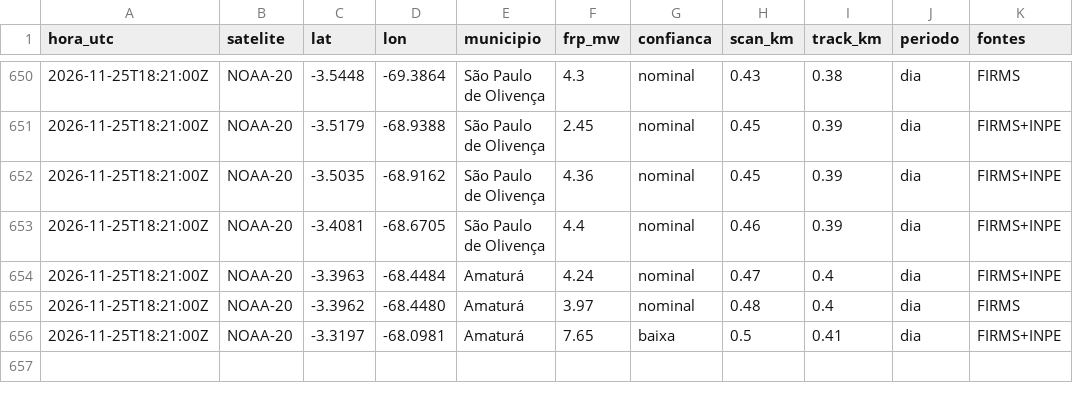
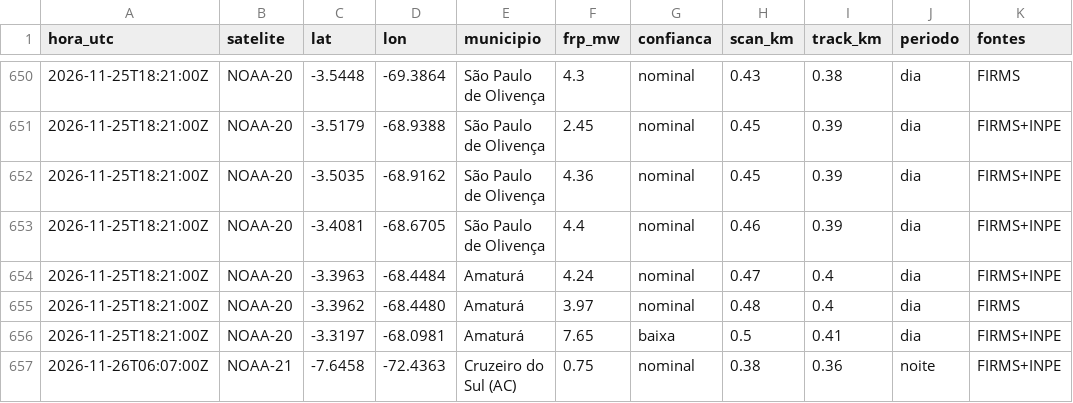
Before and after one commit to UFAMCCA/MonitorBETA, a CSV file: docs/data/historico/benjamin-constant/2026-11.csv, drawn as a sheet; only a part is shown, gaps mark what is left out.

```diff
--- a/docs/data/historico/benjamin-constant/2026-11.csv
+++ b/docs/data/historico/benjamin-constant/2026-11.csv
@@ -656 +656,2 @@ hora_utc,satelite,lat,lon,municipio,frp_mw,confianca,scan_km,track_km,periodo,fo
 2026-11-25T18:21:00Z,NOAA-20,-3.3197,-68.0981,Amaturá,7.65,baixa,0.5,0.41,dia,FIRMS+INPE
+2026-11-26T06:07:00Z,NOAA-21,-7.6458,-72.4363,Cruzeiro do Sul (AC),0.75,nominal,0.38,0.36,noite,FIRMS+INPE
```
Also changed, not shown: docs/data/historico/itacoatiara/2026-11.csv, 25 other files.
